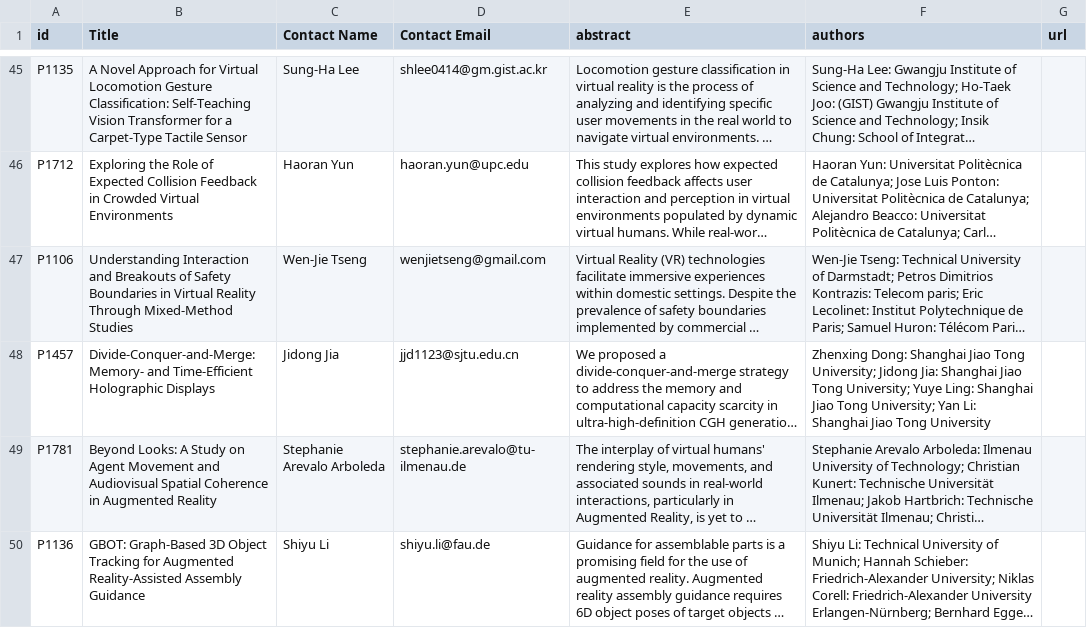
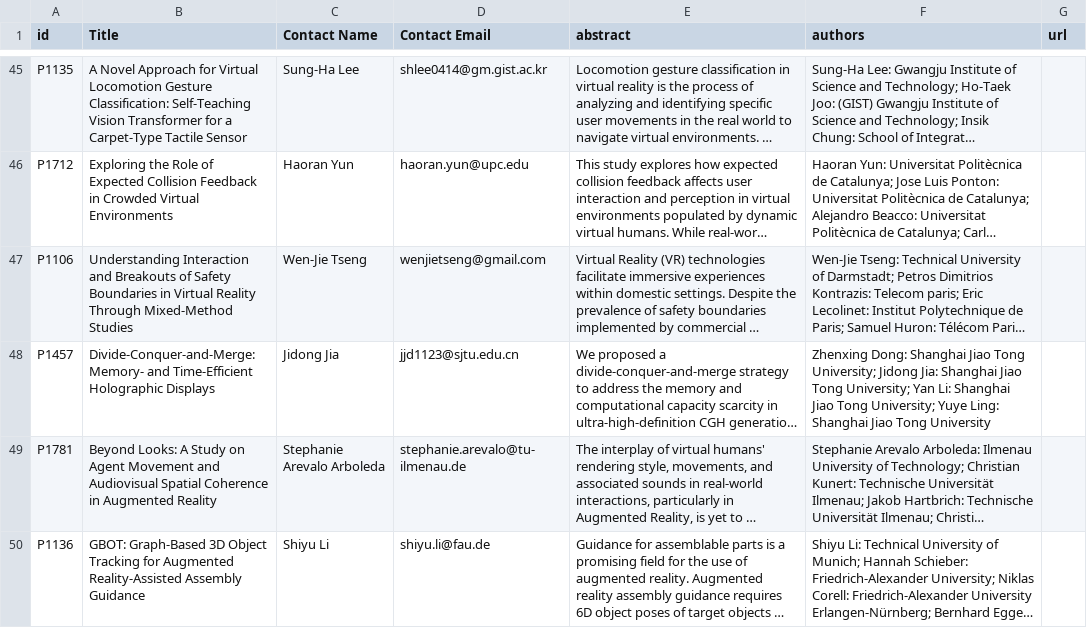
Before and after one commit to ieeevr/2024-test, a CSV file: _data/conferencepapers.csv, drawn as a sheet; only a part is shown, gaps mark what is left out; long unchanged cells end in …; the diff names each change by its address in the sheet, - before the commit and + after, or states it on an @@ line.

```diff
--- a/_data/conferencepapers.csv
+++ b/_data/conferencepapers.csv
-F48 (authors): …Tong University; Yuye Ling: Shanghai Jiao Tong University; Yan Li: Shanghai Jiao…
+F48 (authors): …Tong University; Yan Li: Shanghai Jiao Tong University; Yuye Ling: Shanghai Jiao…
```
Also changed, not shown: 8 other files.
